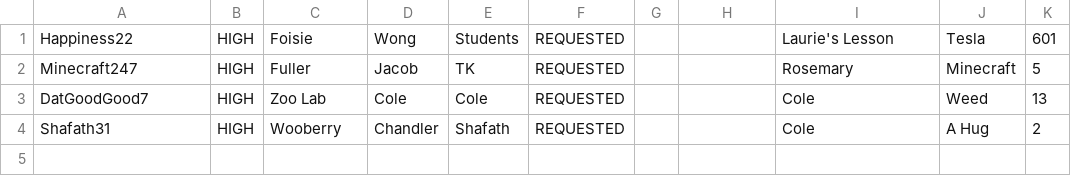
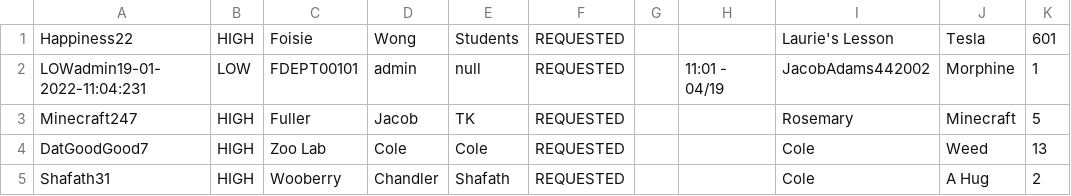
Before and after one commit to CS3733-D22-Team-D/CS3733-D22-Team-D-Application, a CSV file: MedicineRequest_save.csv, drawn as a sheet; the diff names each change by its address in the sheet, - before the commit and + after, or states it on an @@ line.

```diff
--- a/MedicineRequest_save.csv
+++ b/MedicineRequest_save.csv
+row 2: LOWadmin19-01-2022-11:04:231 | LOW | FDEPT00101 | admin | null | REQUESTED |  | 11:01 - 04/19 | JacobAdams442002 | Morphine | 1
```
Also changed, not shown: 2 other files.
